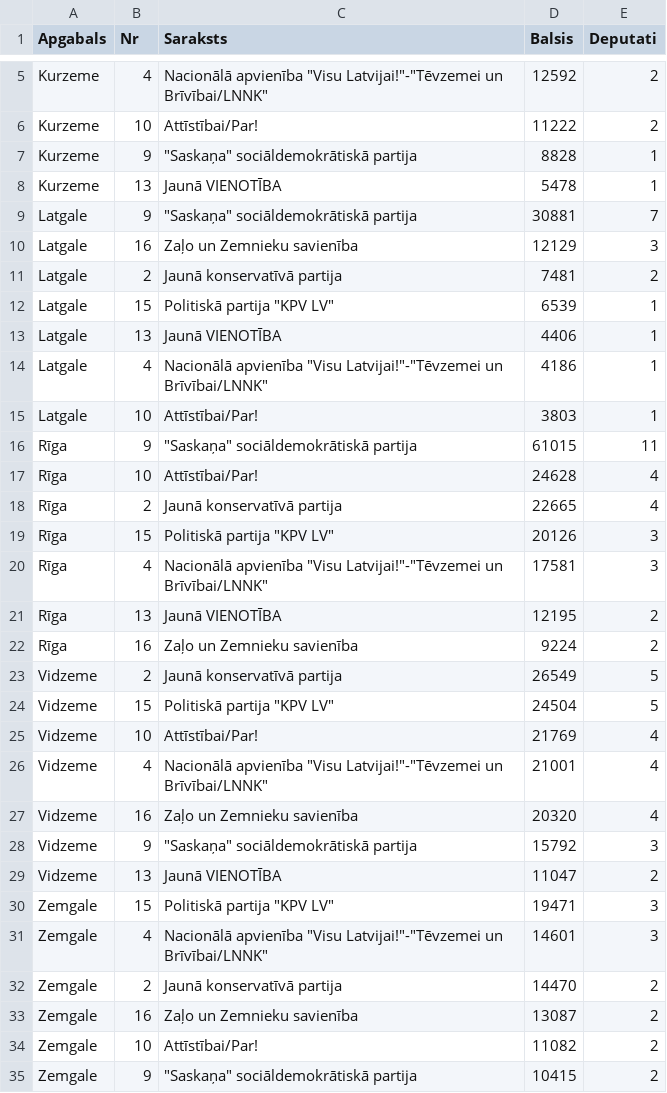
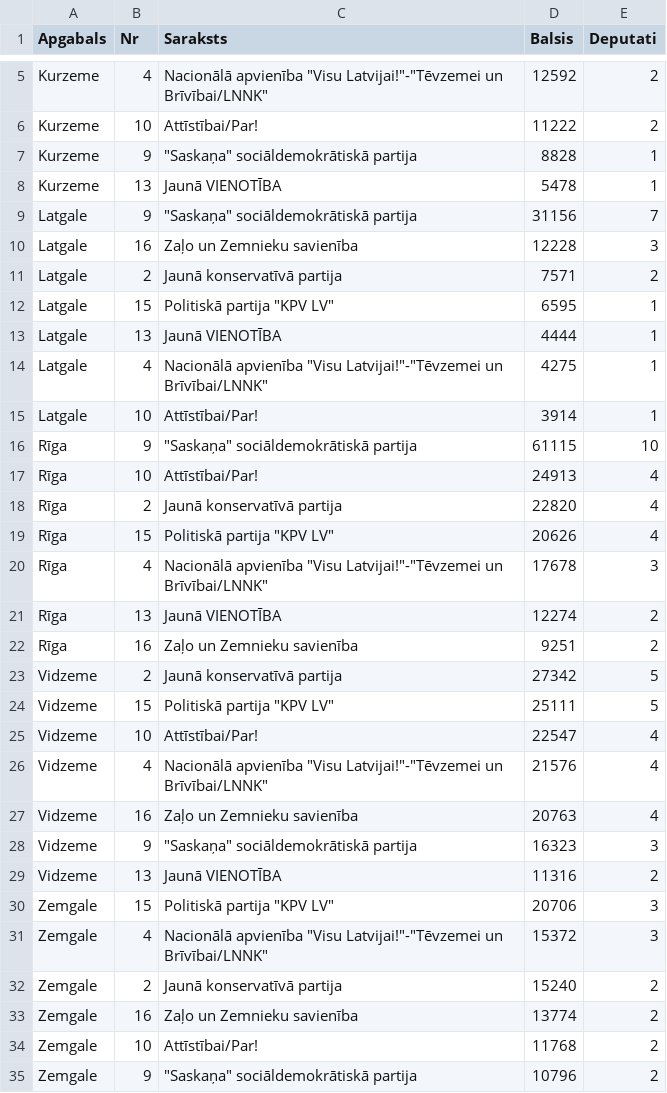
Before and after one commit to djhurio/sv2018, a CSV file: results/tab_dep_apg.csv, drawn as a sheet; only a part is shown, gaps mark what is left out; the diff covers the shown part only.

```diff
--- a/results/tab_dep_apg.csv
+++ b/results/tab_dep_apg.csv
@@ -8,28 +8,28 @@ Kurzeme,9,"""Saskaņa"" sociāldemokrātiskā partija",8828,1
 Kurzeme,13,Jaunā VIENOTĪBA,5478,1
-Latgale,9,"""Saskaņa"" sociāldemokrātiskā partija",30881,7
-Latgale,16,Zaļo un Zemnieku savienība,12129,3
-Latgale,2,Jaunā konservatīvā partija,7481,2
-Latgale,15,"Politiskā partija ""KPV LV""",6539,1
-Latgale,13,Jaunā VIENOTĪBA,4406,1
-Latgale,4,"Nacionālā apvienība ""Visu Latvijai!""-""Tēvzemei un Brīvībai/LNNK""",4186,1
-Latgale,10,Attīstībai/Par!,3803,1
-Rīga,9,"""Saskaņa"" sociāldemokrātiskā partija",61015,11
-Rīga,10,Attīstībai/Par!,24628,4
-Rīga,2,Jaunā konservatīvā partija,22665,4
-Rīga,15,"Politiskā partija ""KPV LV""",20126,3
-Rīga,4,"Nacionālā apvienība ""Visu Latvijai!""-""Tēvzemei un Brīvībai/LNNK""",17581,3
-Rīga,13,Jaunā VIENOTĪBA,12195,2
-Rīga,16,Zaļo un Zemnieku savienība,9224,2
-Vidzeme,2,Jaunā konservatīvā partija,26549,5
-Vidzeme,15,"Politiskā partija ""KPV LV""",24504,5
-Vidzeme,10,Attīstībai/Par!,21769,4
-Vidzeme,4,"Nacionālā apvienība ""Visu Latvijai!""-""Tēvzemei un Brīvībai/LNNK""",21001,4
-Vidzeme,16,Zaļo un Zemnieku savienība,20320,4
-Vidzeme,9,"""Saskaņa"" sociāldemokrātiskā partija",15792,3
-Vidzeme,13,Jaunā VIENOTĪBA,11047,2
-Zemgale,15,"Politiskā partija ""KPV LV""",19471,3
-Zemgale,4,"Nacionālā apvienība ""Visu Latvijai!""-""Tēvzemei un Brīvībai/LNNK""",14601,3
-Zemgale,2,Jaunā konservatīvā partija,14470,2
-Zemgale,16,Zaļo un Zemnieku savienība,13087,2
-Zemgale,10,Attīstībai/Par!,11082,2
-Zemgale,9,"""Saskaņa"" sociāldemokrātiskā partija",10415,2
+Latgale,9,"""Saskaņa"" sociāldemokrātiskā partija",31156,7
+Latgale,16,Zaļo un Zemnieku savienība,12228,3
+Latgale,2,Jaunā konservatīvā partija,7571,2
+Latgale,15,"Politiskā partija ""KPV LV""",6595,1
+Latgale,13,Jaunā VIENOTĪBA,4444,1
+Latgale,4,"Nacionālā apvienība ""Visu Latvijai!""-""Tēvzemei un Brīvībai/LNNK""",4275,1
+Latgale,10,Attīstībai/Par!,3914,1
+Rīga,9,"""Saskaņa"" sociāldemokrātiskā partija",61115,10
+Rīga,10,Attīstībai/Par!,24913,4
+Rīga,2,Jaunā konservatīvā partija,22820,4
+Rīga,15,"Politiskā partija ""KPV LV""",20626,4
+Rīga,4,"Nacionālā apvienība ""Visu Latvijai!""-""Tēvzemei un Brīvībai/LNNK""",17678,3
+Rīga,13,Jaunā VIENOTĪBA,12274,2
+Rīga,16,Zaļo un Zemnieku savienība,9251,2
+Vidzeme,2,Jaunā konservatīvā partija,27342,5
+Vidzeme,15,"Politiskā partija ""KPV LV""",25111,5
+Vidzeme,10,Attīstībai/Par!,22547,4
+Vidzeme,4,"Nacionālā apvienība ""Visu Latvijai!""-""Tēvzemei un Brīvībai/LNNK""",21576,4
+Vidzeme,16,Zaļo un Zemnieku savienība,20763,4
+Vidzeme,9,"""Saskaņa"" sociāldemokrātiskā partija",16323,3
+Vidzeme,13,Jaunā VIENOTĪBA,11316,2
+Zemgale,15,"Politiskā partija ""KPV LV""",20706,3
+Zemgale,4,"Nacionālā apvienība ""Visu Latvijai!""-""Tēvzemei un Brīvībai/LNNK""",15372,3
+Zemgale,2,Jaunā konservatīvā partija,15240,2
+Zemgale,16,Zaļo un Zemnieku savienība,13774,2
+Zemgale,10,Attīstībai/Par!,11768,2
+Zemgale,9,"""Saskaņa"" sociāldemokrātiskā partija",10796,2
```
Also changed, not shown: 1 edited cell elsewhere in this file, data/dat_rez_part.csv, data/dat_rez_part_apg.csv, 2 other files.
